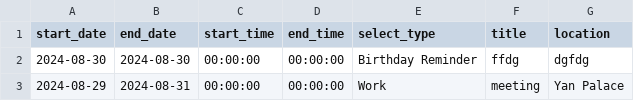
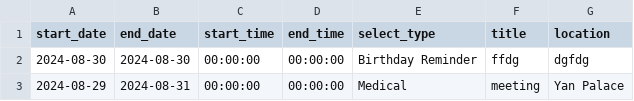
Before and after one commit to medlum/limpehGPT, a CSV file: data/calendar.csv, drawn as a sheet.

Commit message:
Update CSV file

```diff
--- a/data/calendar.csv
+++ b/data/calendar.csv
@@ -2,2 +2,2 @@ start_date, end_date, start_time, end_time, select_type, title, location
 2024-08-30,2024-08-30,00:00:00,00:00:00,Birthday Reminder,ffdg,dgfdg
-2024-08-29,2024-08-31,00:00:00,00:00:00,Work,meeting,Yan Palace
+2024-08-29,2024-08-31,00:00:00,00:00:00,Medical,meeting,Yan Palace
```
